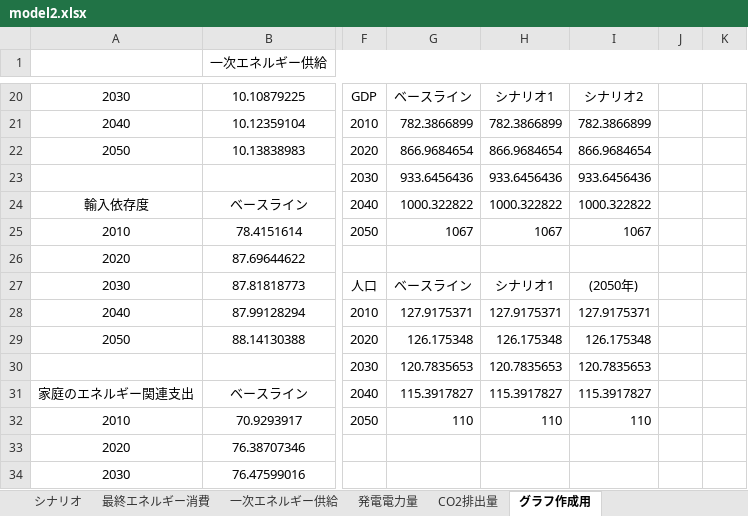
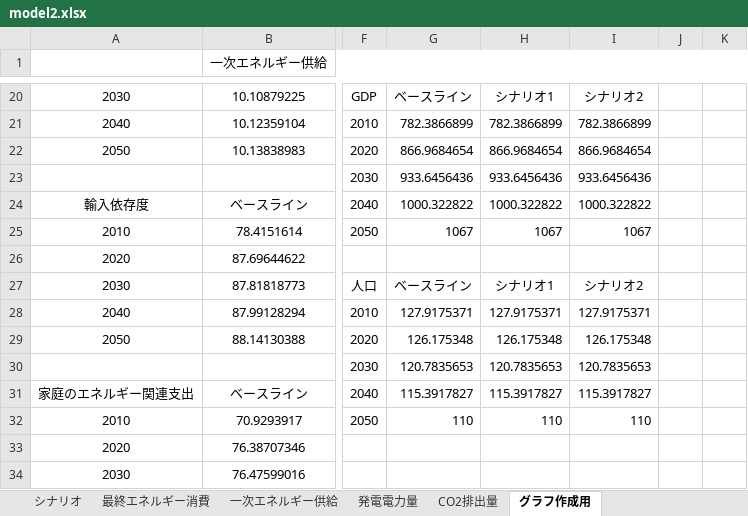
Before and after one commit to MoriShotaro/TA_model, an Excel workbook: xlsx/model2.xlsx, sheet グラフ作成用, drawn as a sheet; only a part is shown, gaps mark what is left out; values as stored, in another font and other column widths than the file's, no borders; the diff names each change by its address in the sheet, - before the commit and + after, or states it on an @@ line.

Commit message:
minor correction

```diff
--- a/xlsx/model2.xlsx (sheet グラフ作成用)
+++ b/xlsx/model2.xlsx (sheet グラフ作成用)
-I27: (2050年)
+I27: シナリオ2
```
